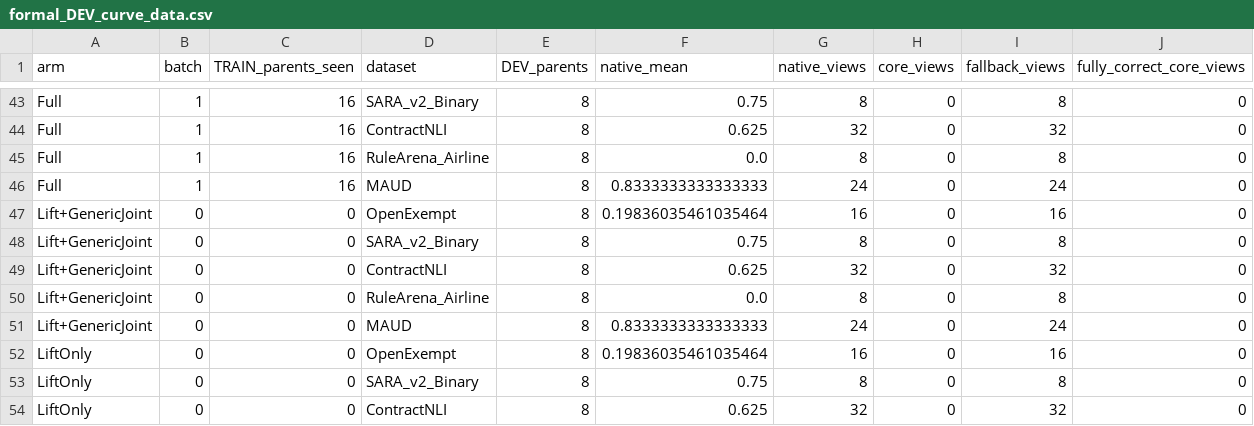
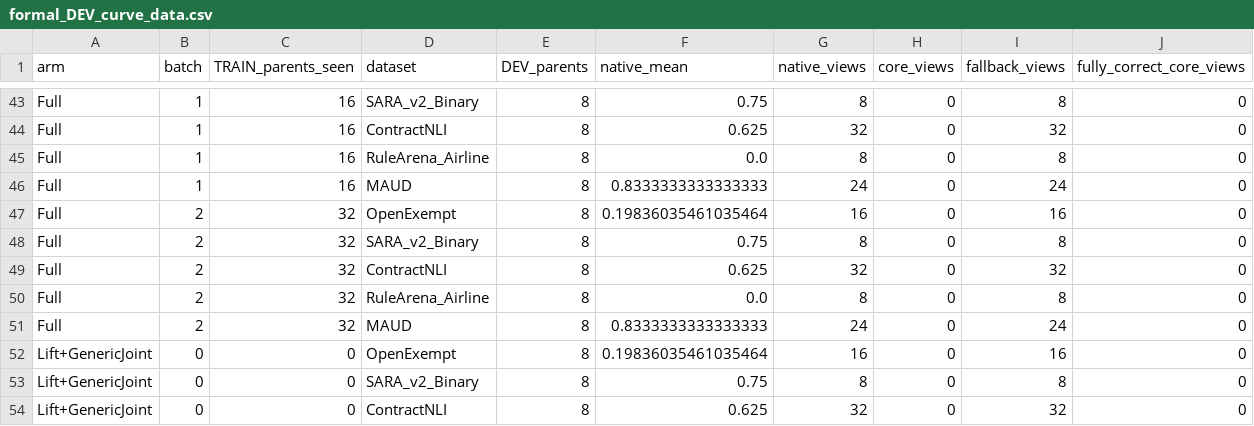
Before and after one commit to H00RU/LegalSkillGuard, a CSV file: reports/legal_skill_evolution_run_20261111/formal_DEV_curve_data.csv, drawn as a sheet; only a part is shown, gaps mark what is left out; the shorter side is filled out with more unchanged rows; the diff names each change by its address in the sheet, - before the commit and + after, or states it on an @@ line.

```diff
--- a/reports/legal_skill_evolution_run_20261111/formal_DEV_curve_data.csv
+++ b/reports/legal_skill_evolution_run_20261111/formal_DEV_curve_data.csv
+row 47: Full | 2 | 32 | OpenExempt | 8 | 0.19836035461035464 | 16 | 0 | 16 | 0
+row 48: Full | 2 | 32 | SARA_v2_Binary | 8 | 0.75 | 8 | 0 | 8 | 0
+row 49: Full | 2 | 32 | ContractNLI | 8 | 0.625 | 32 | 0 | 32 | 0
+row 50: Full | 2 | 32 | RuleArena_Airline | 8 | 0.0 | 8 | 0 | 8 | 0
+row 51: Full | 2 | 32 | MAUD | 8 | 0.8333333333333333 | 24 | 0 | 24 | 0
```
Also changed, not shown: 14 other files.
